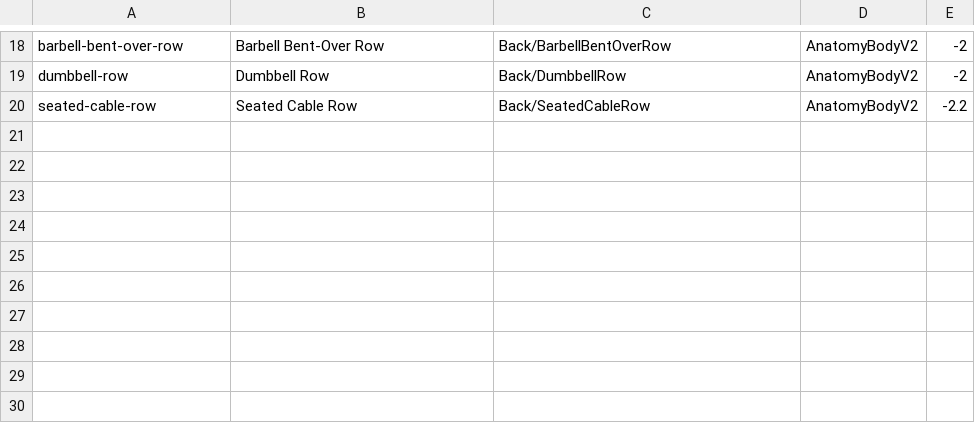
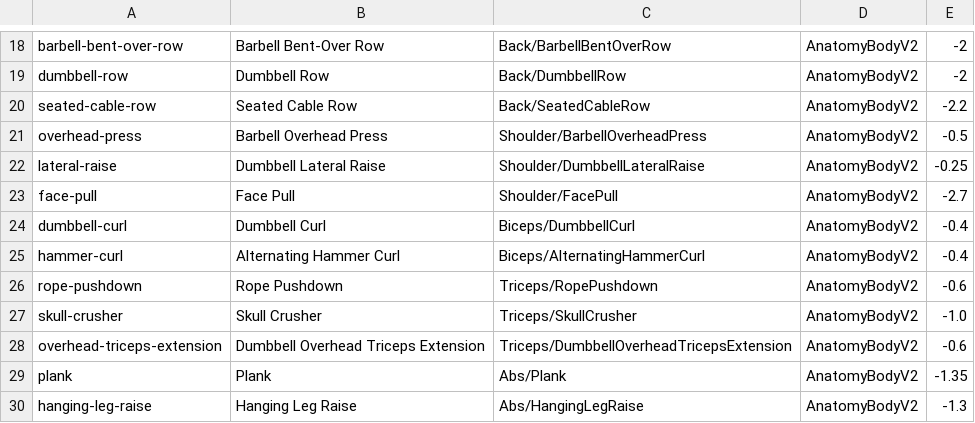
Before and after one commit to manhcuong5311-hue/MUSQ, a TSV file: Tools/web-guide/exercises.tsv, drawn as a sheet; only a part is shown, gaps mark what is left out.

```diff
--- a/Tools/web-guide/exercises.tsv
+++ b/Tools/web-guide/exercises.tsv
@@ -20 +20,11 @@ dumbbell-row	Dumbbell Row	Back/DumbbellRow	AnatomyBodyV2	-2
 seated-cable-row	Seated Cable Row	Back/SeatedCableRow	AnatomyBodyV2	-2.2
+overhead-press	Barbell Overhead Press	Shoulder/BarbellOverheadPress	AnatomyBodyV2	-0.5
+lateral-raise	Dumbbell Lateral Raise	Shoulder/DumbbellLateralRaise	AnatomyBodyV2	-0.25
+face-pull	Face Pull	Shoulder/FacePull	AnatomyBodyV2	-2.7
+dumbbell-curl	Dumbbell Curl	Biceps/DumbbellCurl	AnatomyBodyV2	-0.4
+hammer-curl	Alternating Hammer Curl	Biceps/AlternatingHammerCurl	AnatomyBodyV2	-0.4
+rope-pushdown	Rope Pushdown	Triceps/RopePushdown	AnatomyBodyV2	-0.6
+skull-crusher	Skull Crusher	Triceps/SkullCrusher	AnatomyBodyV2	-1.0
+overhead-triceps-extension	Dumbbell Overhead Triceps Extension	Triceps/DumbbellOverheadTricepsExtension	AnatomyBodyV2	-0.6
+plank	Plank	Abs/Plank	AnatomyBodyV2	-1.35
+hanging-leg-raise	Hanging Leg Raise	Abs/HangingLegRaise	AnatomyBodyV2	-1.3
```
Also changed, not shown: 4 other files.
